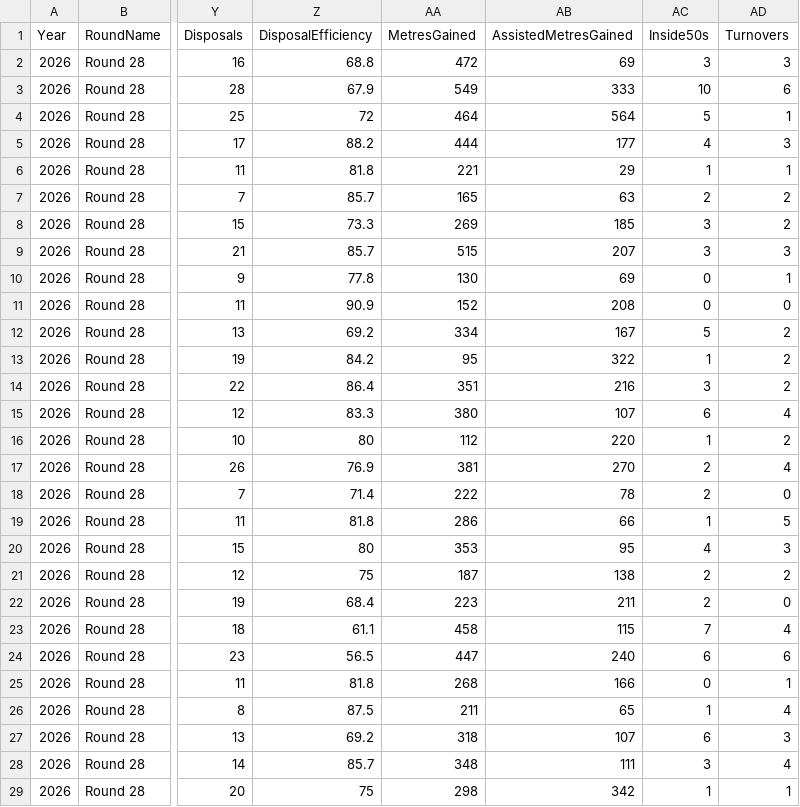
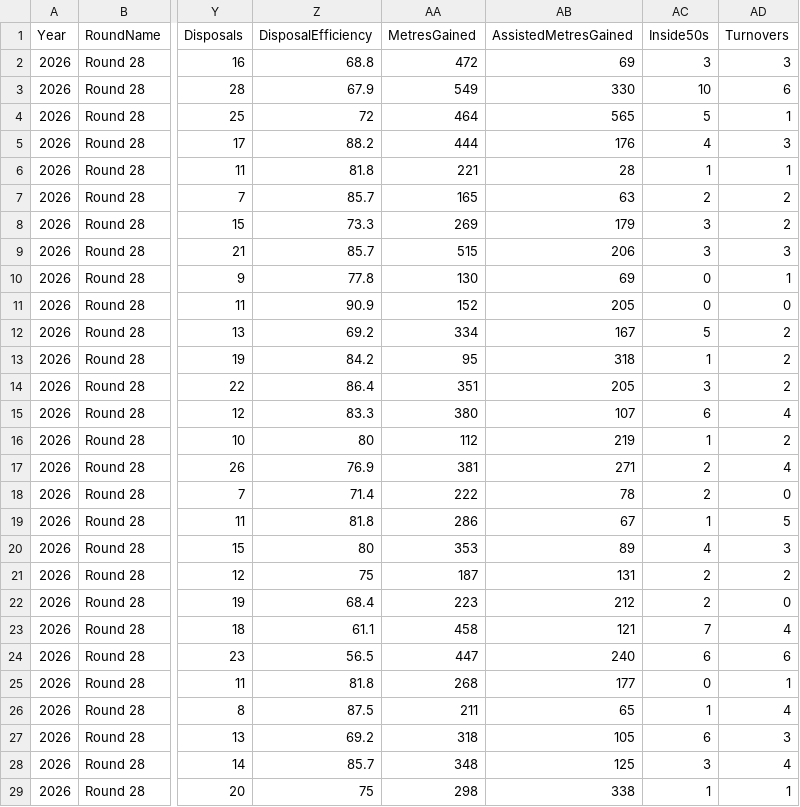
Before and after one commit to justthetipafl-ship-it/JustTheTip, a CSV file: AFL/csv/wheelo_2026_r28.csv, drawn as a sheet; only a part is shown, gaps mark what is left out; the diff covers the shown part only; the diff names each change by its address in the sheet, - before the commit and + after, or states it on an @@ line.

```diff
--- a/AFL/csv/wheelo_2026_r28.csv
+++ b/AFL/csv/wheelo_2026_r28.csv
-AB3 (AssistedMetresGained): 333
+AB3 (AssistedMetresGained): 330
-AB4 (AssistedMetresGained): 564
+AB4 (AssistedMetresGained): 565
-AB5 (AssistedMetresGained): 177
+AB5 (AssistedMetresGained): 176
-AB6 (AssistedMetresGained): 29
+AB6 (AssistedMetresGained): 28
-AB8 (AssistedMetresGained): 185
+AB8 (AssistedMetresGained): 179
-AB9 (AssistedMetresGained): 207
+AB9 (AssistedMetresGained): 206
-AB11 (AssistedMetresGained): 208
+AB11 (AssistedMetresGained): 205
-AB13 (AssistedMetresGained): 322
+AB13 (AssistedMetresGained): 318
-AB14 (AssistedMetresGained): 216
+AB14 (AssistedMetresGained): 205
-AB16 (AssistedMetresGained): 220
+AB16 (AssistedMetresGained): 219
-AB17 (AssistedMetresGained): 270
+AB17 (AssistedMetresGained): 271
-AB19 (AssistedMetresGained): 66
+AB19 (AssistedMetresGained): 67
-AB20 (AssistedMetresGained): 95
+AB20 (AssistedMetresGained): 89
-AB21 (AssistedMetresGained): 138
+AB21 (AssistedMetresGained): 131
-AB22 (AssistedMetresGained): 211
+AB22 (AssistedMetresGained): 212
-AB23 (AssistedMetresGained): 115
+AB23 (AssistedMetresGained): 121
-AB25 (AssistedMetresGained): 166
+AB25 (AssistedMetresGained): 177
-AB27 (AssistedMetresGained): 107
+AB27 (AssistedMetresGained): 105
-AB28 (AssistedMetresGained): 111
+AB28 (AssistedMetresGained): 125
-AB29 (AssistedMetresGained): 342
+AB29 (AssistedMetresGained): 338
```
Also changed, not shown: 43 edited cells elsewhere in this file, AFL/csv/wheelo_2026_r27.csv, AFL/csv/wheelo_2026_r29.csv, 4 other files.
